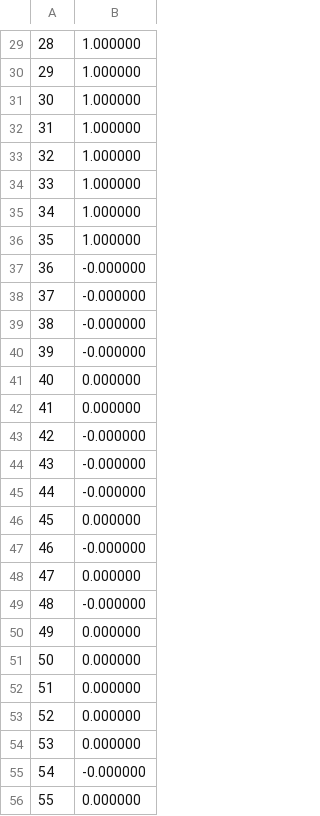
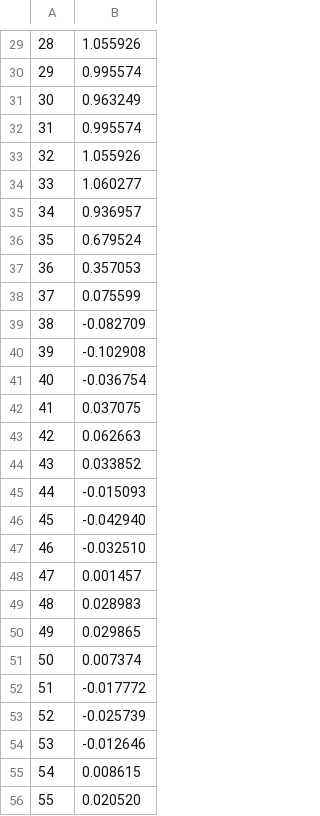
Before and after one commit to MAMMARU-class/UEC_2nd_coding_exam, a CSV file: data/toi3_ans.csv, drawn as a sheet; only a part is shown, gaps mark what is left out; the diff covers the shown part only.

```diff
--- a/data/toi3_ans.csv
+++ b/data/toi3_ans.csv
@@ -29,28 +29,28 @@
-28,1.000000
-29,1.000000
-30,1.000000
-31,1.000000
-32,1.000000
-33,1.000000
-34,1.000000
-35,1.000000
-36,-0.000000
-37,-0.000000
-38,-0.000000
-39,-0.000000
-40,0.000000
-41,0.000000
-42,-0.000000
-43,-0.000000
-44,-0.000000
-45,0.000000
-46,-0.000000
-47,0.000000
-48,-0.000000
-49,0.000000
-50,0.000000
-51,0.000000
-52,0.000000
-53,0.000000
-54,-0.000000
-55,0.000000
+28,1.055926
+29,0.995574
+30,0.963249
+31,0.995574
+32,1.055926
+33,1.060277
+34,0.936957
+35,0.679524
+36,0.357053
+37,0.075599
+38,-0.082709
+39,-0.102908
+40,-0.036754
+41,0.037075
+42,0.062663
+43,0.033852
+44,-0.015093
+45,-0.042940
+46,-0.032510
+47,0.001457
+48,0.028983
+49,0.029865
+50,0.007374
+51,-0.017772
+52,-0.025739
+53,-0.012646
+54,0.008615
+55,0.020520
```
Also changed, not shown: 72 edited cells elsewhere in this file, 4 other files.
